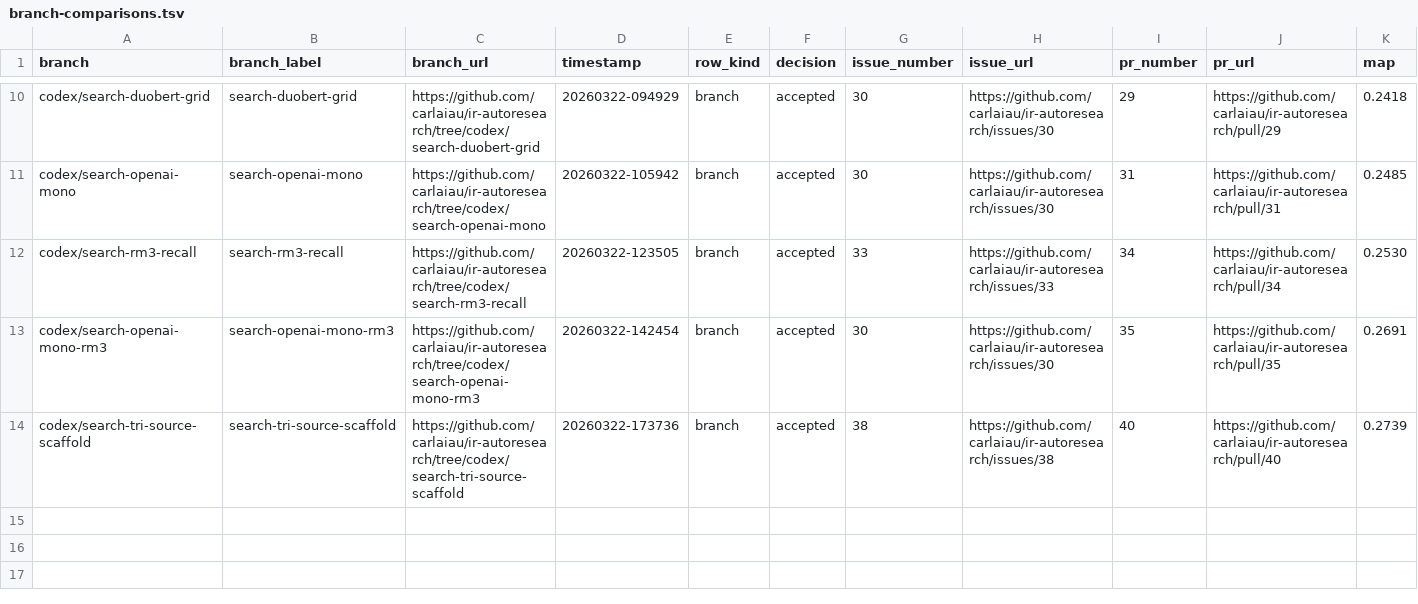
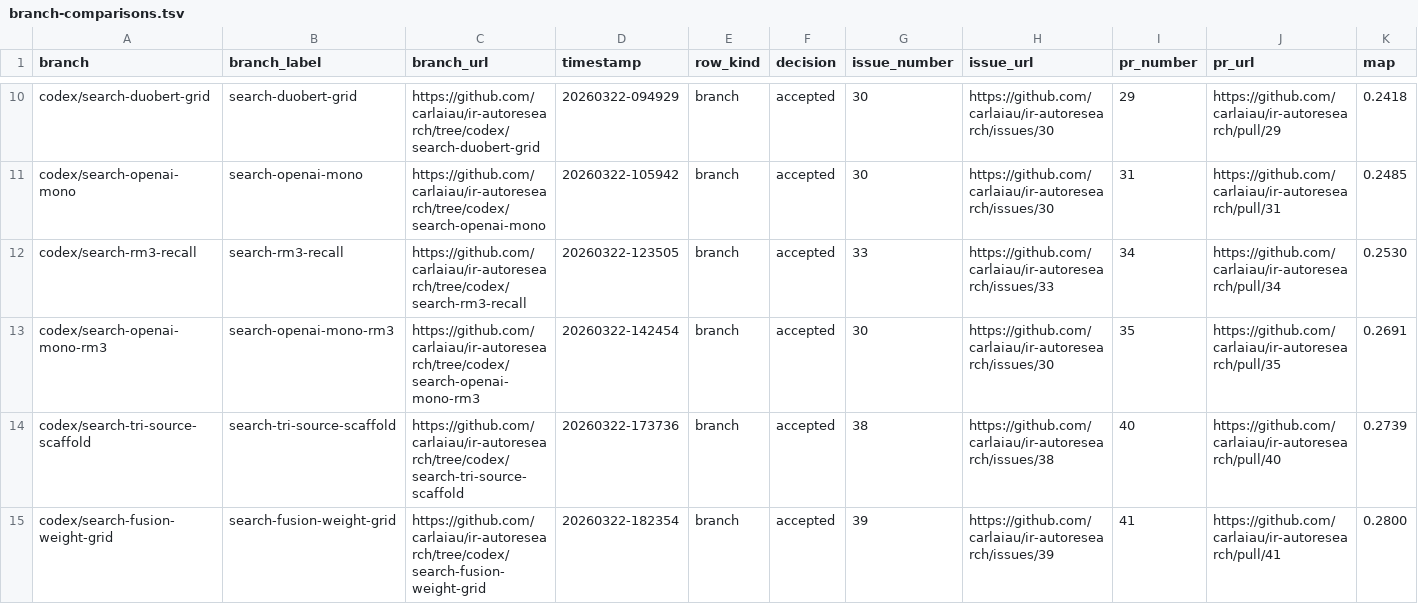
Before and after one commit to carlaiau/ir-autoresearch, a TSV file: docs/metrics/branch-comparisons.tsv, drawn as a sheet; only a part is shown, gaps mark what is left out; rows hold the shown columns only; the diff names each change by its address in the sheet, - before the commit and + after, or states it on an @@ line.

Commit message:
Experiment: tune tri-source fusion weights (#41)
* Tune tri-source fusion weights

* Record fusion weight grid PR metadata

```diff
--- a/docs/metrics/branch-comparisons.tsv
+++ b/docs/metrics/branch-comparisons.tsv
+row 15: codex/search-fusion-weight-grid | search-fusion-weight-grid | https://github.com/carlaiau/ir-autoresearch/tree/codex/search-fusion-weight-grid | 20260322-182354 | branch | accepted | 39 | https://github.com/carlaiau/ir-autoresearch/issues/39 | 41 | https://github.com/carlaiau/ir-autoresearch/pull/41 | 0.2800
```
Also changed, not shown: 15 other files.
